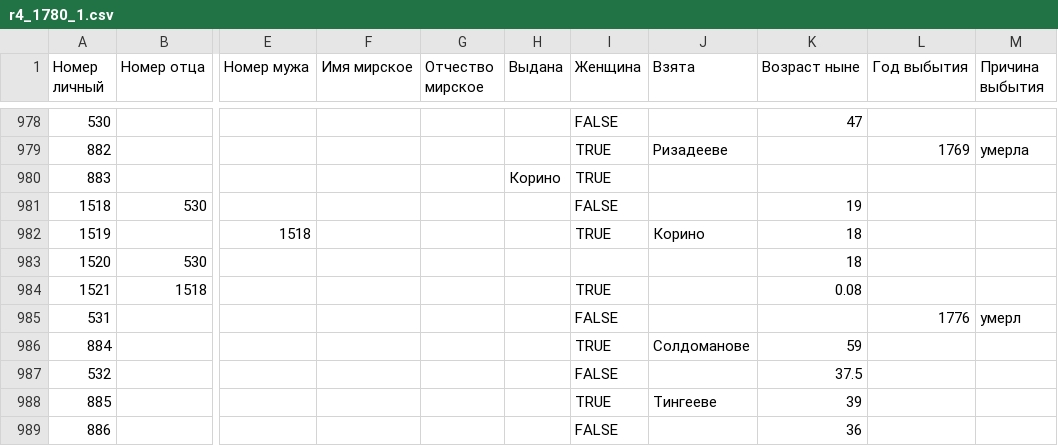
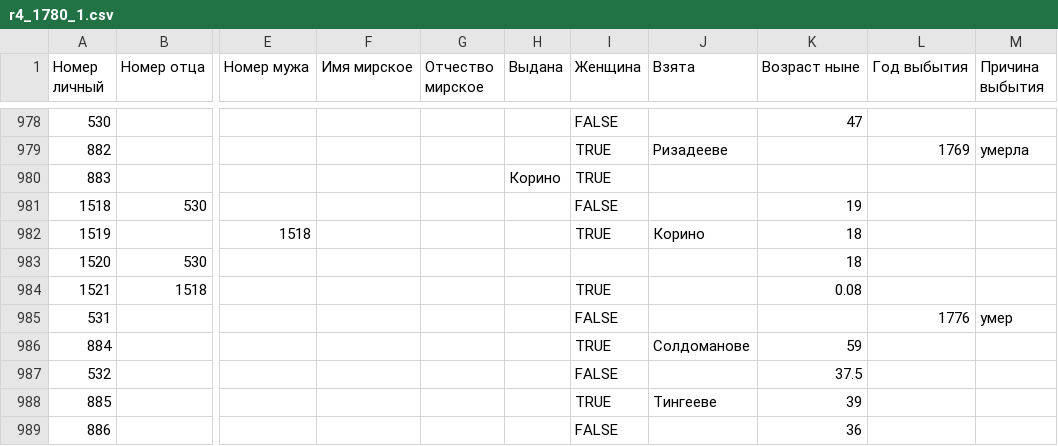
Before and after one commit to Daemon2017/korino18, a CSV file: ready/r4/r4_1780_1.csv, drawn as a sheet; only a part is shown, gaps mark what is left out; the diff names each change by its address in the sheet, - before the commit and + after, or states it on an @@ line.

Commit message:
Исправлена опечатка

```diff
--- a/ready/r4/r4_1780_1.csv
+++ b/ready/r4/r4_1780_1.csv
-M985 (Причина выбытия): умерл
+M985 (Причина выбытия): умер
```
